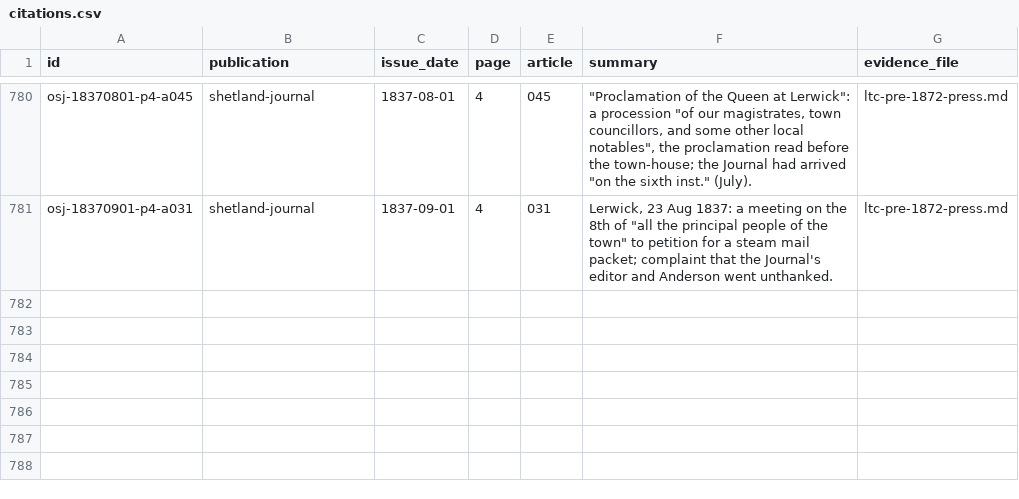
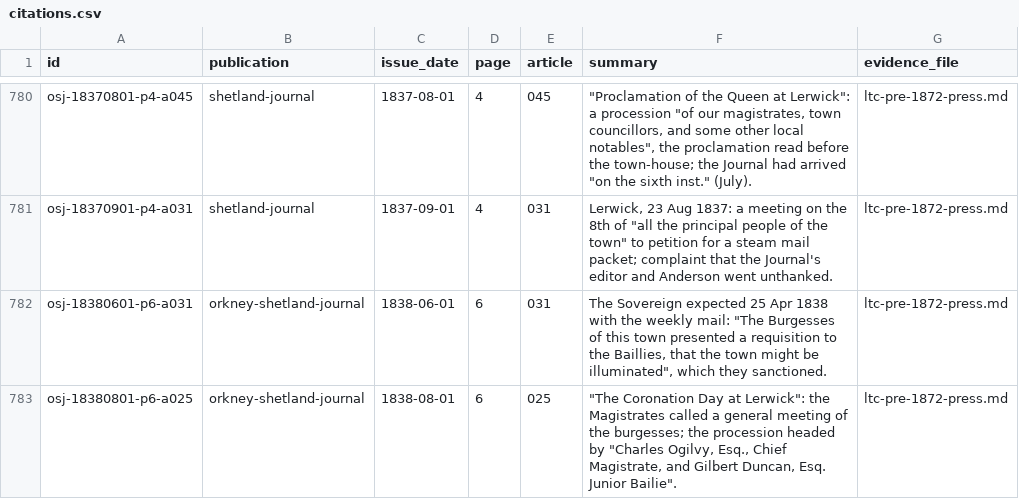
Before and after one commit to ShetlandJ/shetland-political-history, a CSV file: data/citations.csv, drawn as a sheet; only a part is shown, gaps mark what is left out.

```diff
--- a/data/citations.csv
+++ b/data/citations.csv
@@ -781 +781,3 @@ osj-18370801-p4-a045,shetland-journal,1837-08-01,4,045,"""Proclamation of the Qu
 osj-18370901-p4-a031,shetland-journal,1837-09-01,4,031,"Lerwick, 23 Aug 1837: a meeting on the 8th of ""all the principal people of the town"" to petition for a steam mail packet; complaint that the Journal's editor and Anderson went unthanked.",ltc-pre-1872-press.md
+osj-18380601-p6-a031,orkney-shetland-journal,1838-06-01,6,031,"The Sovereign expected 25 Apr 1838 with the weekly mail: ""The Burgesses of this town presented a requisition to the Baillies, that the town might be illuminated"", which they sanctioned.",ltc-pre-1872-press.md
+osj-18380801-p6-a025,orkney-shetland-journal,1838-08-01,6,025,"""The Coronation Day at Lerwick"": the Magistrates called a general meeting of the burgesses; the procession headed by ""Charles Ogilvy, Esq., Chief Magistrate, and Gilbert Duncan, Esq. Junior Bailie"".",ltc-pre-1872-press.md
```
Also changed, not shown: data/citation_links.csv, data/searches.csv, 5 other files.
